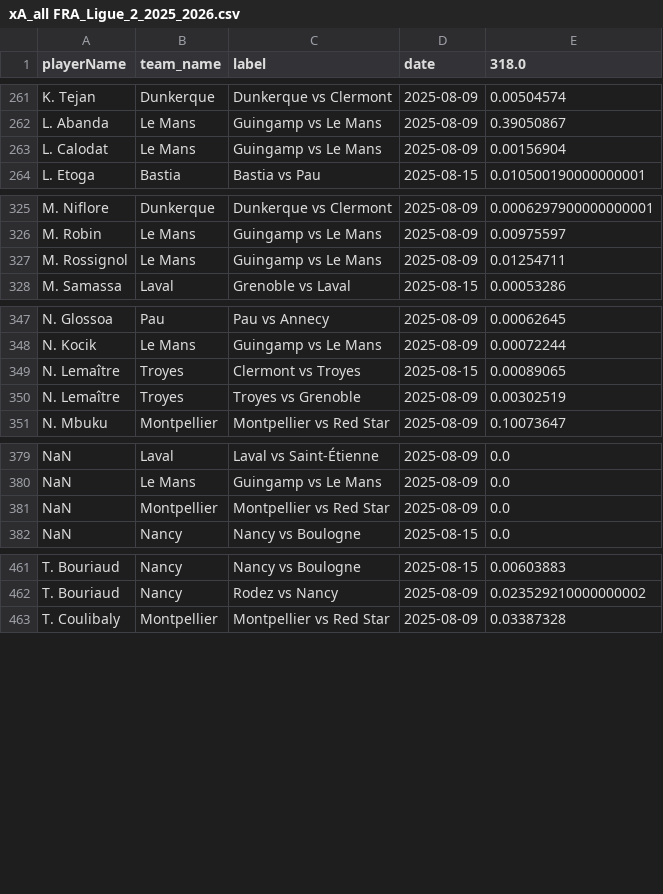
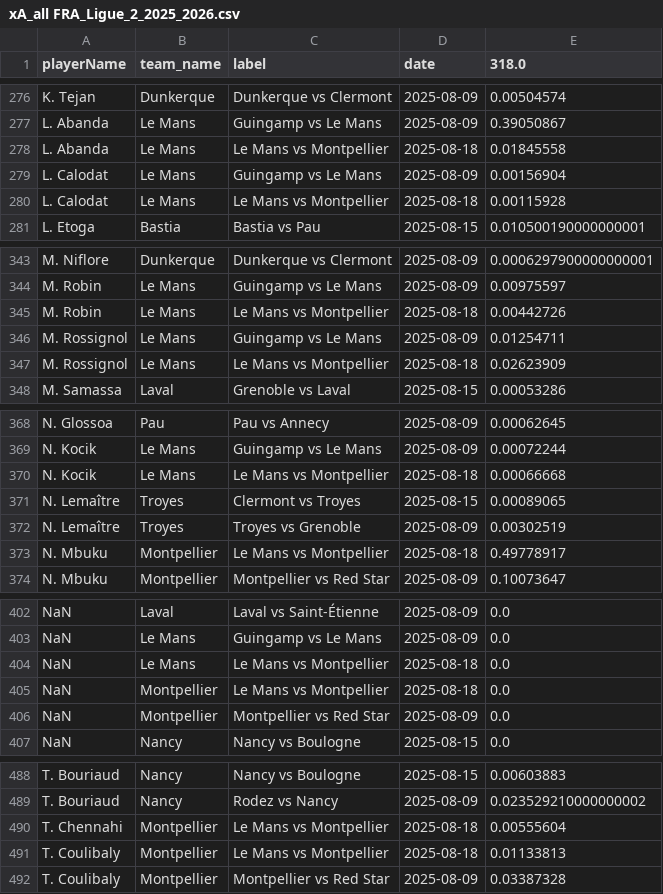
Before and after one commit to AC-Horsens/AC-Horsens-scouting, a CSV file: FRA_Ligue_2_2025_2026/xA_all FRA_Ligue_2_2025_2026.csv, drawn as a sheet; only a part is shown, gaps mark what is left out; the diff covers the shown part only.

```diff
--- a/FRA_Ligue_2_2025_2026/xA_all FRA_Ligue_2_2025_2026.csv
+++ b/FRA_Ligue_2_2025_2026/xA_all FRA_Ligue_2_2025_2026.csv
@@ -262,3 +277,5 @@ K. Tejan,Dunkerque,Dunkerque vs Clermont,2025-08-09,0.00504574
 L. Abanda,Le Mans,Guingamp vs Le Mans,2025-08-09,0.39050867
+L. Abanda,Le Mans,Le Mans vs Montpellier,2025-08-18,0.01845558
 L. Calodat,Le Mans,Guingamp vs Le Mans,2025-08-09,0.00156904
+L. Calodat,Le Mans,Le Mans vs Montpellier,2025-08-18,0.00115928
 L. Etoga,Bastia,Bastia vs Pau,2025-08-15,0.010500190000000001
@@ -326,3 +344,5 @@ M. Niflore,Dunkerque,Dunkerque vs Clermont,2025-08-09,0.0006297900000000001
 M. Robin,Le Mans,Guingamp vs Le Mans,2025-08-09,0.00975597
+M. Robin,Le Mans,Le Mans vs Montpellier,2025-08-18,0.00442726
 M. Rossignol,Le Mans,Guingamp vs Le Mans,2025-08-09,0.01254711
+M. Rossignol,Le Mans,Le Mans vs Montpellier,2025-08-18,0.02623909
 M. Samassa,Laval,Grenoble vs Laval,2025-08-15,0.00053286
@@ -348,4 +369,6 @@ N. Glossoa,Pau,Pau vs Annecy,2025-08-09,0.00062645
 N. Kocik,Le Mans,Guingamp vs Le Mans,2025-08-09,0.00072244
+N. Kocik,Le Mans,Le Mans vs Montpellier,2025-08-18,0.00066668
 N. Lemaître,Troyes,Clermont vs Troyes,2025-08-15,0.00089065
 N. Lemaître,Troyes,Troyes vs Grenoble,2025-08-09,0.00302519
+N. Mbuku,Montpellier,Le Mans vs Montpellier,2025-08-18,0.49778917
 N. Mbuku,Montpellier,Montpellier vs Red Star,2025-08-09,0.10073647
@@ -380,2 +403,4 @@ NaN,Laval,Laval vs Saint-Étienne,2025-08-09,0.0
 NaN,Le Mans,Guingamp vs Le Mans,2025-08-09,0.0
+NaN,Le Mans,Le Mans vs Montpellier,2025-08-18,0.0
+NaN,Montpellier,Le Mans vs Montpellier,2025-08-18,0.0
 NaN,Montpellier,Montpellier vs Red Star,2025-08-09,0.0
@@ -462,2 +489,4 @@ T. Bouriaud,Nancy,Nancy vs Boulogne,2025-08-15,0.00603883
 T. Bouriaud,Nancy,Rodez vs Nancy,2025-08-09,0.023529210000000002
+T. Chennahi,Montpellier,Le Mans vs Montpellier,2025-08-18,0.00555604
+T. Coulibaly,Montpellier,Le Mans vs Montpellier,2025-08-18,0.01133813
 T. Coulibaly,Montpellier,Montpellier vs Red Star,2025-08-09,0.03387328
```
Also changed, not shown: 23 added rows elsewhere in this file, DNK_1_Division_2023_2024/xg_all DNK_1_Division_2023_2024.csv, FRA_Ligue_2_2025_2026/pv_all FRA_Ligue_2_2025_2026.csv, 9 other files.
